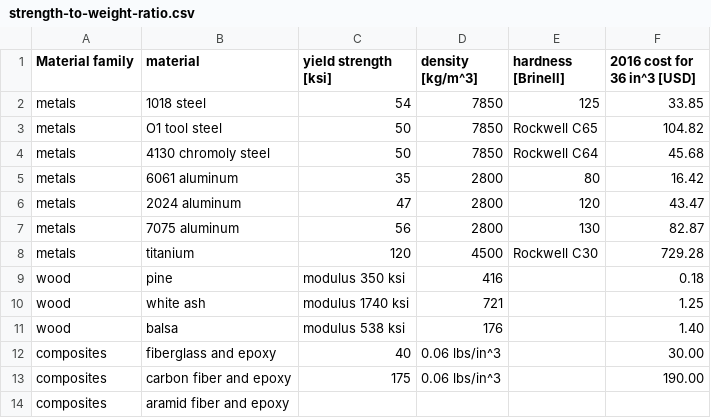
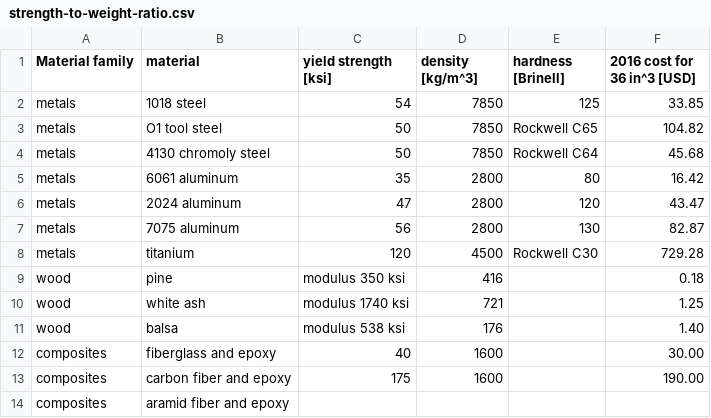
Before and after one commit to pingswept/how-to-make-stuff, a CSV file: strength-to-weight-ratio.csv, drawn as a sheet.

Commit message:
Update strength-to-weight-ratio.csv

```diff
--- a/strength-to-weight-ratio.csv
+++ b/strength-to-weight-ratio.csv
@@ -11,4 +11,4 @@ wood, white ash, modulus 1740 ksi, 721, , 1.25
 wood, balsa, modulus 538 ksi, 176, , 1.40
-composites, fiberglass and epoxy, 40, 0.06 lbs/in^3, , 30.00
-composites, carbon fiber and epoxy, 175, 0.06 lbs/in^3, , 190.00
+composites, fiberglass and epoxy, 40, 1600, , 30.00
+composites, carbon fiber and epoxy, 175, 1600, , 190.00
 composites, aramid fiber and epoxy, , , ,
```
